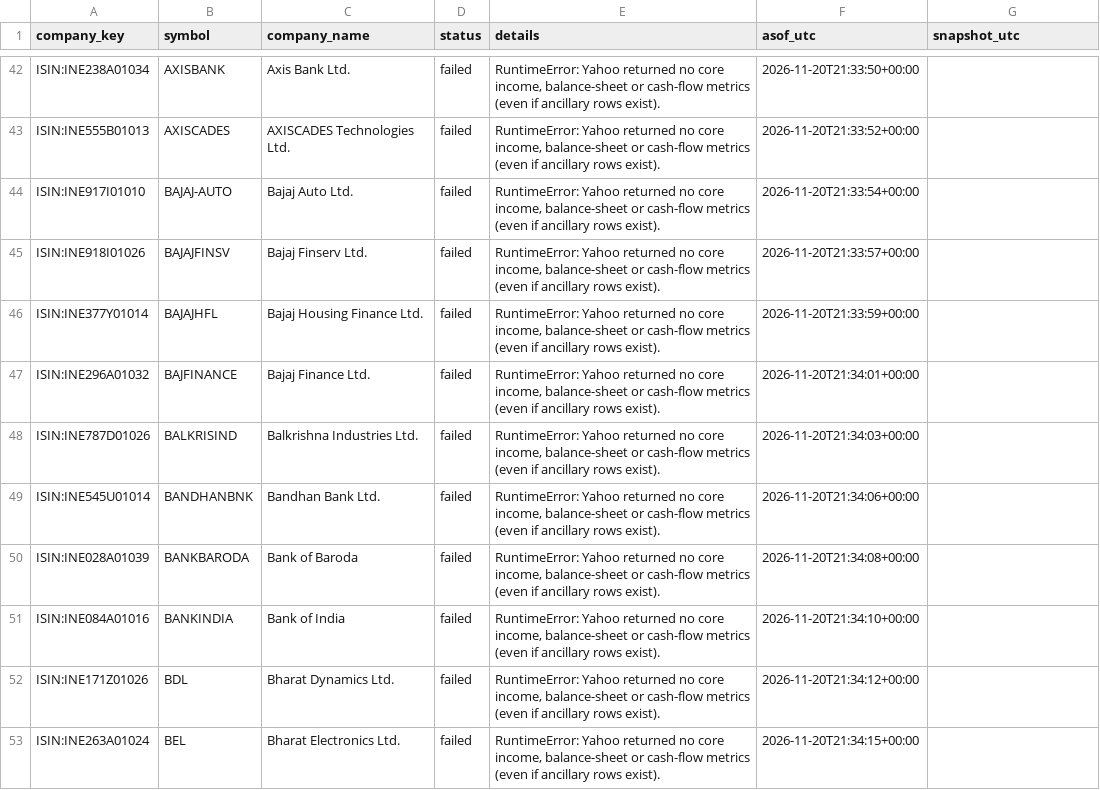
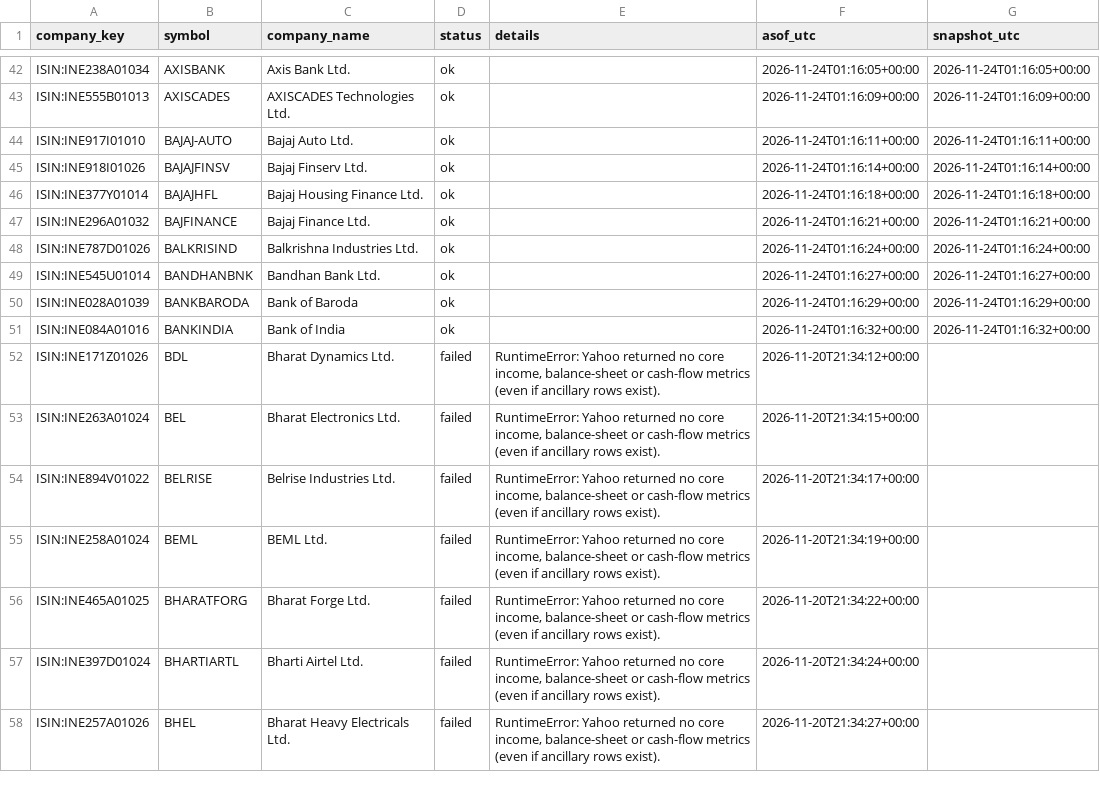
Before and after one commit to knclanil/global-industry-cycle-intelligence, a CSV file: data/india_financials/refresh_status.csv, drawn as a sheet; only a part is shown, gaps mark what is left out; the shorter side is filled out with more unchanged rows; the diff covers the shown part only; the diff names each change by its address in the sheet, - before the commit and + after, or states it on an @@ line.

```diff
--- a/data/india_financials/refresh_status.csv
+++ b/data/india_financials/refresh_status.csv
-D42:D51 (status): failed
+D42:D51 (status): ok
-E42:E51 (details): RuntimeError: Yahoo returned no core income, balance-sheet or cash-flow metrics (even if ancillary rows exist).
+E42:E51 (details): (empty)
-F42 (asof_utc): 2026-11-20T21:33:50+00:00
+F42 (asof_utc): 2026-11-24T01:16:05+00:00
-G42 (snapshot_utc): (empty)
+G42 (snapshot_utc): 2026-11-24T01:16:05+00:00
-F43 (asof_utc): 2026-11-20T21:33:52+00:00
+F43 (asof_utc): 2026-11-24T01:16:09+00:00
-G43 (snapshot_utc): (empty)
+G43 (snapshot_utc): 2026-11-24T01:16:09+00:00
-F44 (asof_utc): 2026-11-20T21:33:54+00:00
+F44 (asof_utc): 2026-11-24T01:16:11+00:00
-G44 (snapshot_utc): (empty)
+G44 (snapshot_utc): 2026-11-24T01:16:11+00:00
-F45 (asof_utc): 2026-11-20T21:33:57+00:00
+F45 (asof_utc): 2026-11-24T01:16:14+00:00
-G45 (snapshot_utc): (empty)
+G45 (snapshot_utc): 2026-11-24T01:16:14+00:00
-F46 (asof_utc): 2026-11-20T21:33:59+00:00
+F46 (asof_utc): 2026-11-24T01:16:18+00:00
-G46 (snapshot_utc): (empty)
+G46 (snapshot_utc): 2026-11-24T01:16:18+00:00
-F47 (asof_utc): 2026-11-20T21:34:01+00:00
+F47 (asof_utc): 2026-11-24T01:16:21+00:00
-G47 (snapshot_utc): (empty)
+G47 (snapshot_utc): 2026-11-24T01:16:21+00:00
-F48 (asof_utc): 2026-11-20T21:34:03+00:00
+F48 (asof_utc): 2026-11-24T01:16:24+00:00
-G48 (snapshot_utc): (empty)
+G48 (snapshot_utc): 2026-11-24T01:16:24+00:00
-F49 (asof_utc): 2026-11-20T21:34:06+00:00
+F49 (asof_utc): 2026-11-24T01:16:27+00:00
-G49 (snapshot_utc): (empty)
+G49 (snapshot_utc): 2026-11-24T01:16:27+00:00
-F50 (asof_utc): 2026-11-20T21:34:08+00:00
+F50 (asof_utc): 2026-11-24T01:16:29+00:00
-G50 (snapshot_utc): (empty)
+G50 (snapshot_utc): 2026-11-24T01:16:29+00:00
-F51 (asof_utc): 2026-11-20T21:34:10+00:00
+F51 (asof_utc): 2026-11-24T01:16:32+00:00
-G51 (snapshot_utc): (empty)
+G51 (snapshot_utc): 2026-11-24T01:16:32+00:00
```
Also changed, not shown: 60 edited cells elsewhere in this file, data/india_financials/index_financial_summary.csv, data/india_financials/kpi_coverage_by_company.csv, 30 other files.
